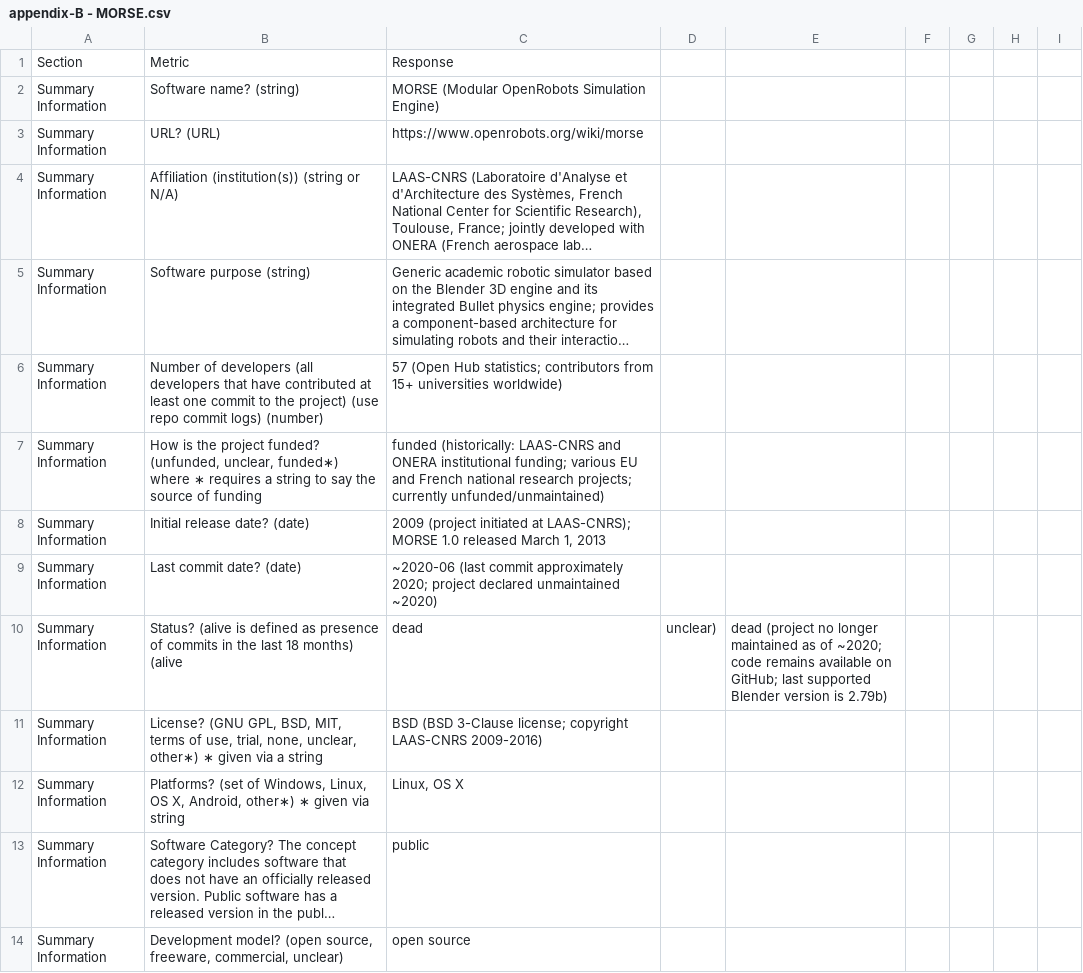
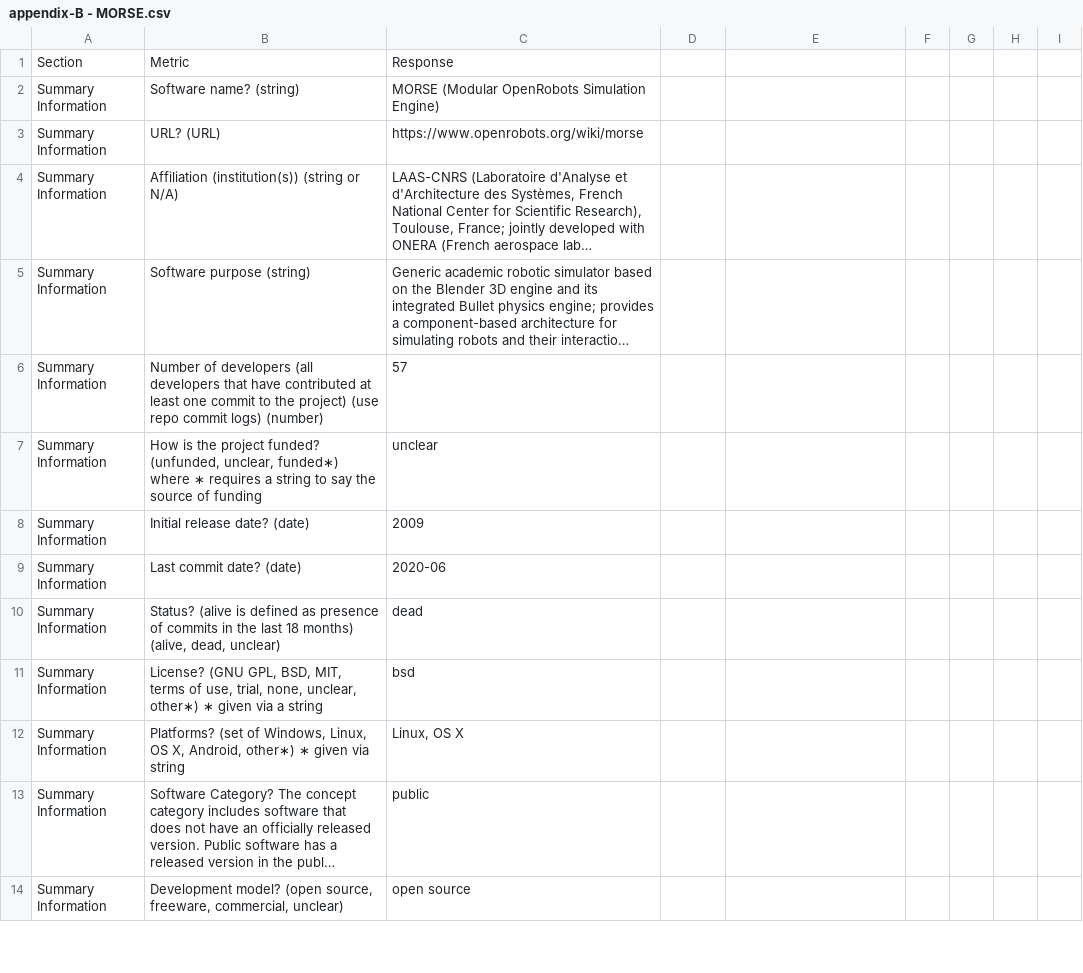
Before and after one commit to smiths/AIMSS, a CSV file: StateOfPractice/DomainMeasurements/InverseKinematics-Ryan/appendix-B - MORSE.csv, drawn as a sheet; only a part is shown; long unchanged cells end in …; the diff covers the shown part only; the diff names each change by its address in the sheet, - before the commit and + after, or states it on an @@ line.

```diff
--- a/StateOfPractice/DomainMeasurements/InverseKinematics-Ryan/appendix-B - MORSE.csv
+++ b/StateOfPractice/DomainMeasurements/InverseKinematics-Ryan/appendix-B - MORSE.csv
-C6: 57 (Open Hub statistics; contributors from 15+ universities worldwide)
+C6: 57
-C7: funded (historically: LAAS-CNRS and ONERA institutional funding; various EU and French national research projects; currently unfunded/unmaintained)
+C7: unclear
-C8: 2009 (project initiated at LAAS-CNRS); MORSE 1.0 released March 1, 2013
+C8: 2009
-C9: ~2020-06 (last commit approximately 2020; project declared unmaintained ~2020)
+C9: 2020-06
-B10: …18 months) (alive
+B10: …18 months) (alive, dead, unclear)
-D10: unclear)
+D10: (empty)
-E10: dead (project no longer maintained as of ~2020; code remains available on GitHub; last supported Blender version is 2.79b)
+E10: (empty)
-C11: BSD (BSD 3-Clause license; copyright LAAS-CNRS 2009-2016)
+C11: bsd
```
Also changed, not shown: 2 added rows, 2 removed rows and 66 edited cells elsewhere in this file, StateOfPractice/DomainMeasurements/InverseKinematics-Ryan/appendix-B - MoveIt!.csv, StateOfPractice/DomainMeasurements/InverseKinematics-Ryan/appendix-B -CARLA.csv, 25 other files.
